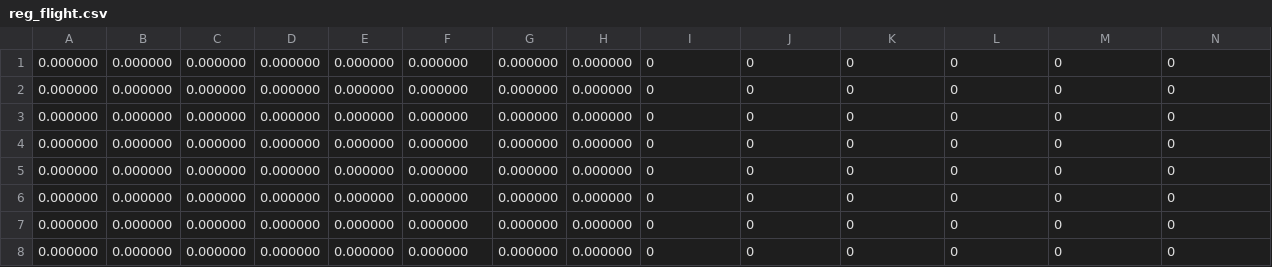
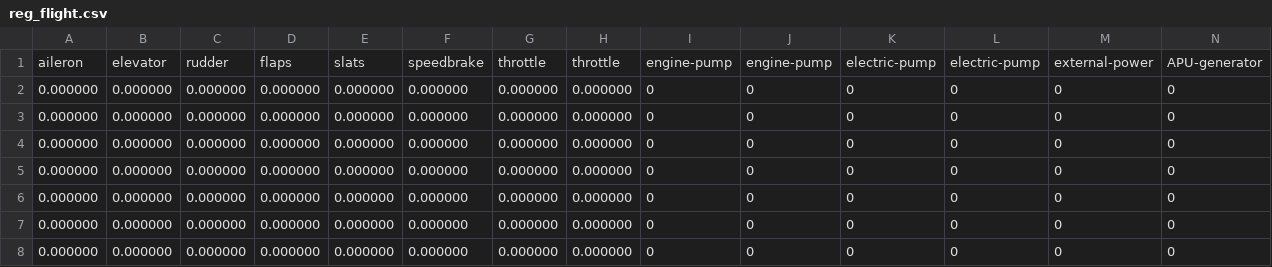
Before and after one commit to yuri2o1o/FlightSimulatorJava, a CSV file: reg_flight.csv, drawn as a sheet; only a part is shown; the shorter side is filled out with more unchanged rows; rows hold the shown columns only; the diff names each change by its address in the sheet, - before the commit and + after, or states it on an @@ line.

```diff
--- a/reg_flight.csv
+++ b/reg_flight.csv
+row 1: aileron | elevator | rudder | flaps | slats | speedbrake | throttle | throttle | engine-pump | engine-pump | electric-pump | electric-pump | external-power | APU-generator
```
Also changed, not shown: 28 other files.
